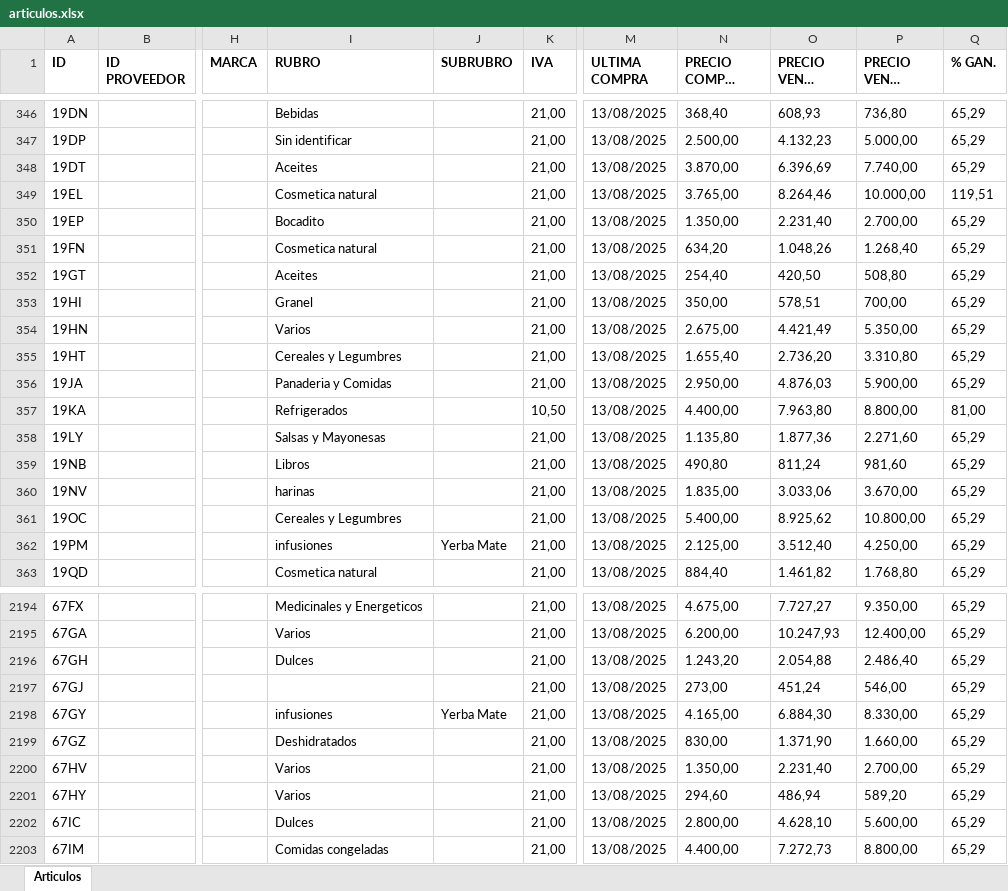
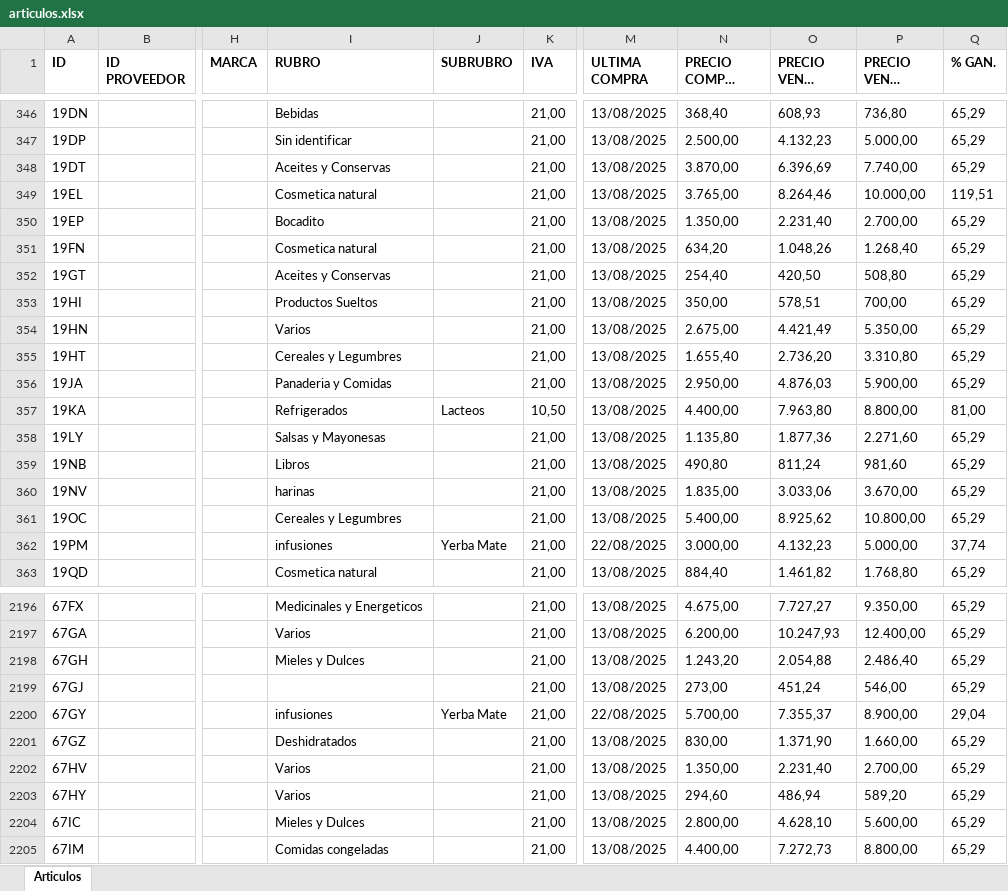
Before and after one commit to ppaipi/plutarco.github.io, an Excel workbook: articulos.xlsx, sheet Articulos, drawn as a sheet; only a part is shown, gaps mark what is left out; long unchanged cells end in …; values as stored, in another font and other column widths than the file's, no borders; addresses are those after the commit; the diff covers the shown part only; the diff names each change by its address in the sheet, - before the commit and + after, or states it on an @@ line.

```diff
--- a/articulos.xlsx (sheet Articulos)
+++ b/articulos.xlsx (sheet Articulos)
-I348 (RUBRO): Aceites
+I348 (RUBRO): Aceites y Conservas
-I352 (RUBRO): Aceites
+I352 (RUBRO): Aceites y Conservas
-I353 (RUBRO): Granel
+I353 (RUBRO): Productos Sueltos
-J357 (SUBRUBRO): (empty)
+J357 (SUBRUBRO): Lacteos
-M362 (ULTIMA COMPRA): 13/08/2025
+M362 (ULTIMA COMPRA): 22/08/2025
-N362 (PRECIO COMPRA S/IVA): 2.125,00
+N362 (PRECIO COMPRA S/IVA): 3.000,00
-O362 (PRECIO VENTA S/IVA): 3.512,40
+O362 (PRECIO VENTA S/IVA): 4.132,23
-P362 (PRECIO VENTA C/IVA): 4.250,00
+P362 (PRECIO VENTA C/IVA): 5.000,00
-Q362 (% GAN.): 65,29
+Q362 (% GAN.): 37,74
-I2198 (RUBRO): Dulces
+I2198 (RUBRO): Mieles y Dulces
-M2200 (ULTIMA COMPRA): 13/08/2025
+M2200 (ULTIMA COMPRA): 22/08/2025
-N2200 (PRECIO COMPRA S/IVA): 4.165,00
+N2200 (PRECIO COMPRA S/IVA): 5.700,00
-O2200 (PRECIO VENTA S/IVA): 6.884,30
+O2200 (PRECIO VENTA S/IVA): 7.355,37
-P2200 (PRECIO VENTA C/IVA): 8.330,00
+P2200 (PRECIO VENTA C/IVA): 8.900,00
-Q2200 (% GAN.): 65,29
+Q2200 (% GAN.): 29,04
-I2204 (RUBRO): Dulces
+I2204 (RUBRO): Mieles y Dulces
```
Also changed, not shown: 4 added rows and 555 edited cells elsewhere in this sheet, 45 other files.
